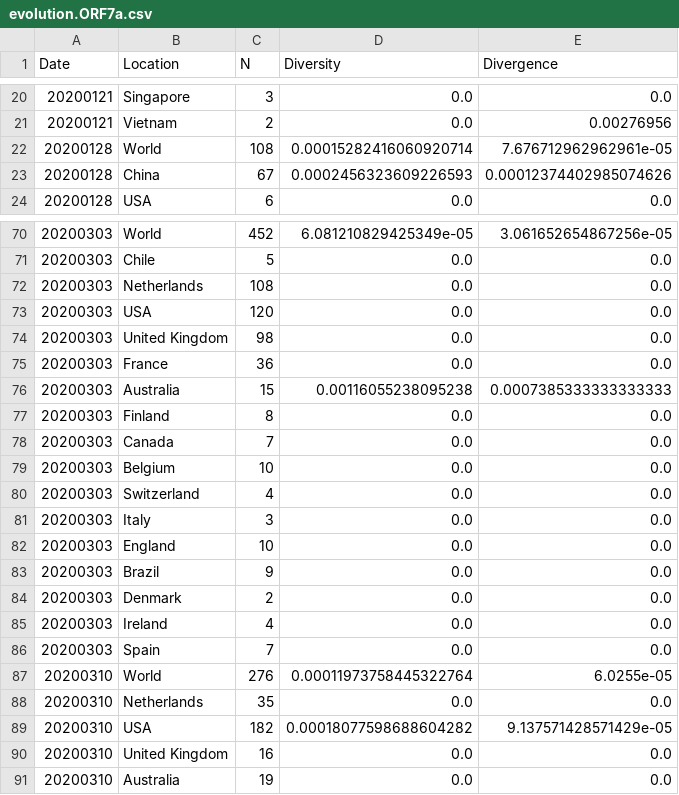
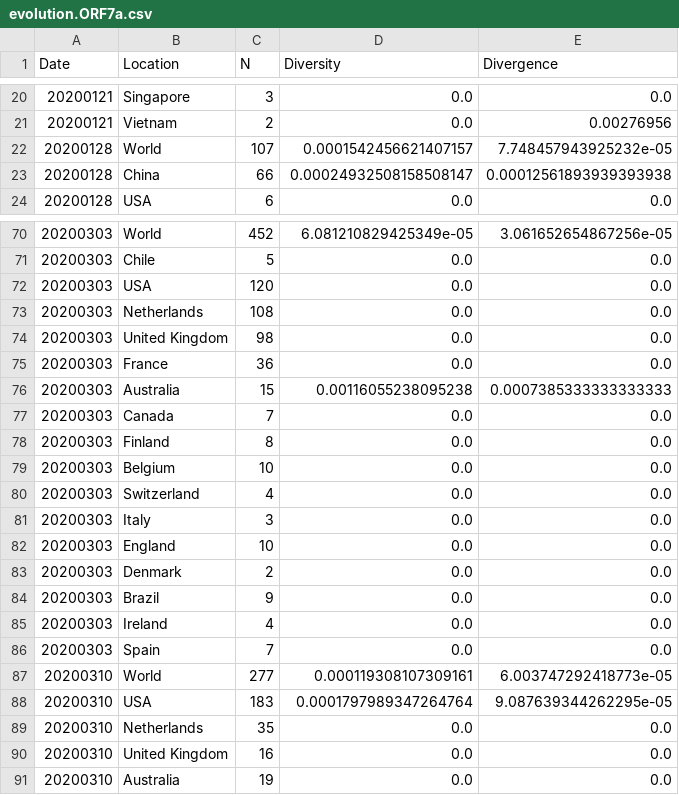
Before and after one commit to veg/SARS-CoV-2, a CSV file: data/evolution.ORF7a.csv, drawn as a sheet; only a part is shown, gaps mark what is left out; the diff covers the shown part only.

```diff
--- a/data/evolution.ORF7a.csv
+++ b/data/evolution.ORF7a.csv
@@ -21,4 +21,4 @@ Date,Location,N,Diversity,Divergence
 20200121,Vietnam,2,0.0,0.00276956
-20200128,World,108,0.00015282416060920714,7.676712962962961e-05
-20200128,China,67,0.0002456323609226593,0.00012374402985074626
+20200128,World,107,0.0001542456621407157,7.748457943925232e-05
+20200128,China,66,0.00024932508158508147,0.00012561893939393938
 20200128,USA,6,0.0,0.0
@@ -71,4 +71,4 @@ Date,Location,N,Diversity,Divergence
 20200303,Chile,5,0.0,0.0
+20200303,USA,120,0.0,0.0
 20200303,Netherlands,108,0.0,0.0
-20200303,USA,120,0.0,0.0
 20200303,United Kingdom,98,0.0,0.0
@@ -76,4 +76,4 @@ Date,Location,N,Diversity,Divergence
 20200303,Australia,15,0.00116055238095238,0.0007385333333333333
+20200303,Canada,7,0.0,0.0
 20200303,Finland,8,0.0,0.0
-20200303,Canada,7,0.0,0.0
 20200303,Belgium,10,0.0,0.0
@@ -82,9 +82,9 @@ Date,Location,N,Diversity,Divergence
 20200303,England,10,0.0,0.0
+20200303,Denmark,2,0.0,0.0
 20200303,Brazil,9,0.0,0.0
-20200303,Denmark,2,0.0,0.0
 20200303,Ireland,4,0.0,0.0
 20200303,Spain,7,0.0,0.0
-20200310,World,276,0.00011973758445322764,6.0255e-05
+20200310,World,277,0.000119308107309161,6.003747292418773e-05
+20200310,USA,183,0.0001797989347264764,9.087639344262295e-05
 20200310,Netherlands,35,0.0,0.0
-20200310,USA,182,0.00018077598688604282,9.137571428571429e-05
 20200310,United Kingdom,16,0.0,0.0
```
Also changed, not shown: 2 moved rows elsewhere in this file, 6 other files.
